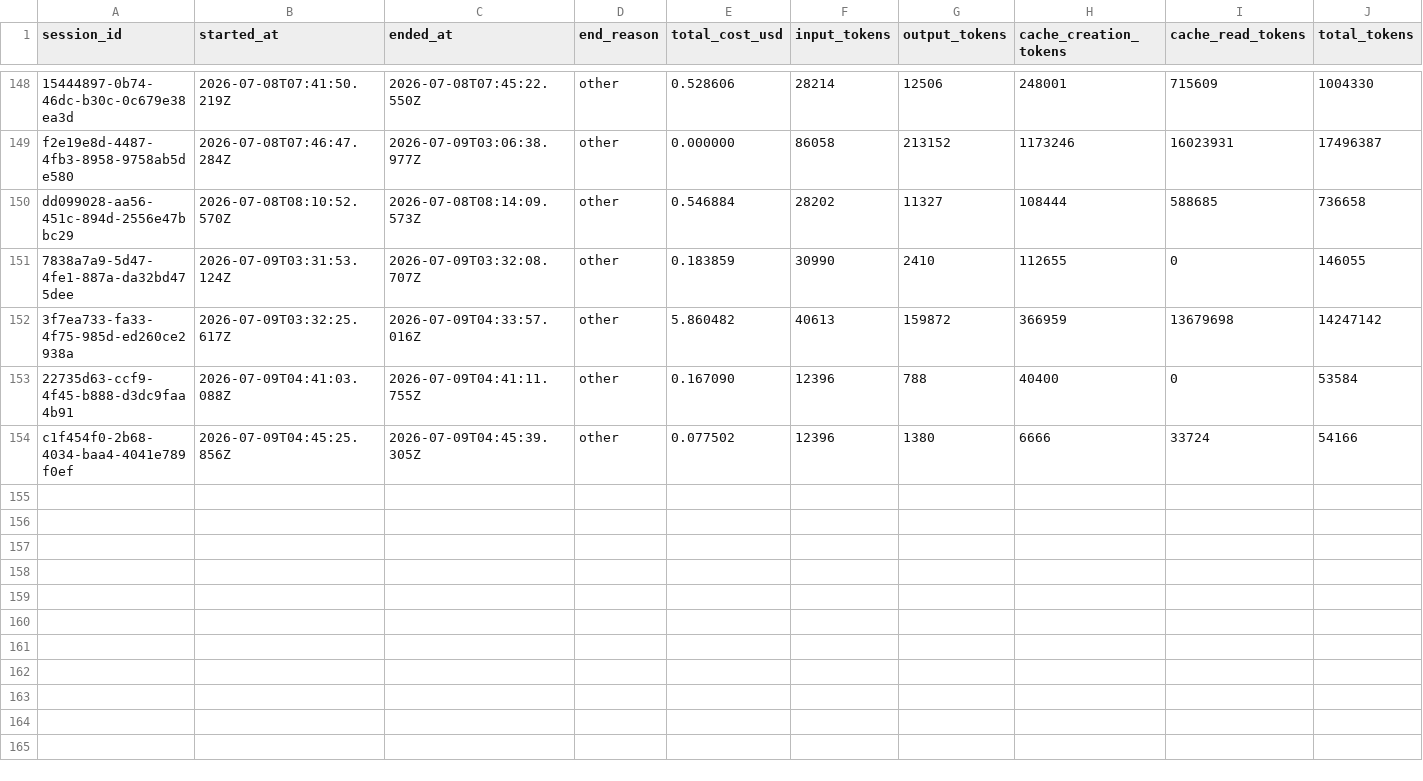
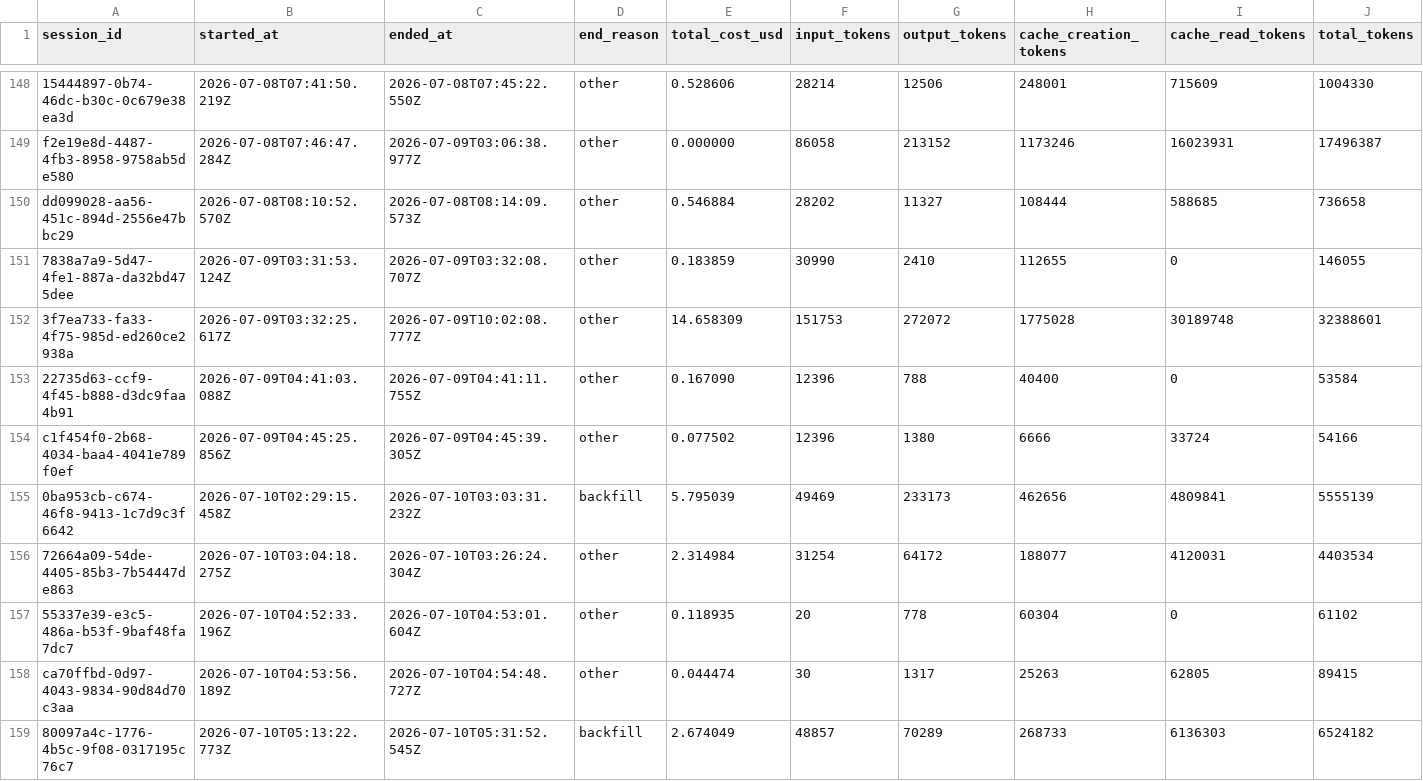
Before and after one commit to deniskrizanovic/collaborativegherkin, a CSV file: tokencost/cost.csv, drawn as a sheet; only a part is shown, gaps mark what is left out; rows hold the shown columns only; the diff names each change by its address in the sheet, - before the commit and + after, or states it on an @@ line.

Commit message:
chore(tokencost): update cost tracking data

```diff
--- a/tokencost/cost.csv
+++ b/tokencost/cost.csv
-C152 (ended_at): 2026-07-09T04:33:57.016Z
+C152 (ended_at): 2026-07-09T10:02:08.777Z
-E152 (total_cost_usd): 5.860482
+E152 (total_cost_usd): 14.658309
-F152 (input_tokens): 40613
+F152 (input_tokens): 151753
-G152 (output_tokens): 159872
+G152 (output_tokens): 272072
-H152 (cache_creation_tokens): 366959
+H152 (cache_creation_tokens): 1775028
-I152 (cache_read_tokens): 13679698
+I152 (cache_read_tokens): 30189748
-J152 (total_tokens): 14247142
+J152 (total_tokens): 32388601
+row 155: 0ba953cb-c674-46f8-9413-1c7d9c3f6642 | 2026-07-10T02:29:15.458Z | 2026-07-10T03:03:31.232Z | backfill | 5.795039 | 49469 | 233173 | 462656 | 4809841 | 5555139
+row 156: 72664a09-54de-4405-85b3-7b54447de863 | 2026-07-10T03:04:18.275Z | 2026-07-10T03:26:24.304Z | other | 2.314984 | 31254 | 64172 | 188077 | 4120031 | 4403534
+row 157: 55337e39-e3c5-486a-b53f-9baf48fa7dc7 | 2026-07-10T04:52:33.196Z | 2026-07-10T04:53:01.604Z | other | 0.118935 | 20 | 778 | 60304 | 0 | 61102
+row 158: ca70ffbd-0d97-4043-9834-90d84d70c3aa | 2026-07-10T04:53:56.189Z | 2026-07-10T04:54:48.727Z | other | 0.044474 | 30 | 1317 | 25263 | 62805 | 89415
+row 159: 80097a4c-1776-4b5c-9f08-0317195c76c7 | 2026-07-10T05:13:22.773Z | 2026-07-10T05:31:52.545Z | backfill | 2.674049 | 48857 | 70289 | 268733 | 6136303 | 6524182
```
